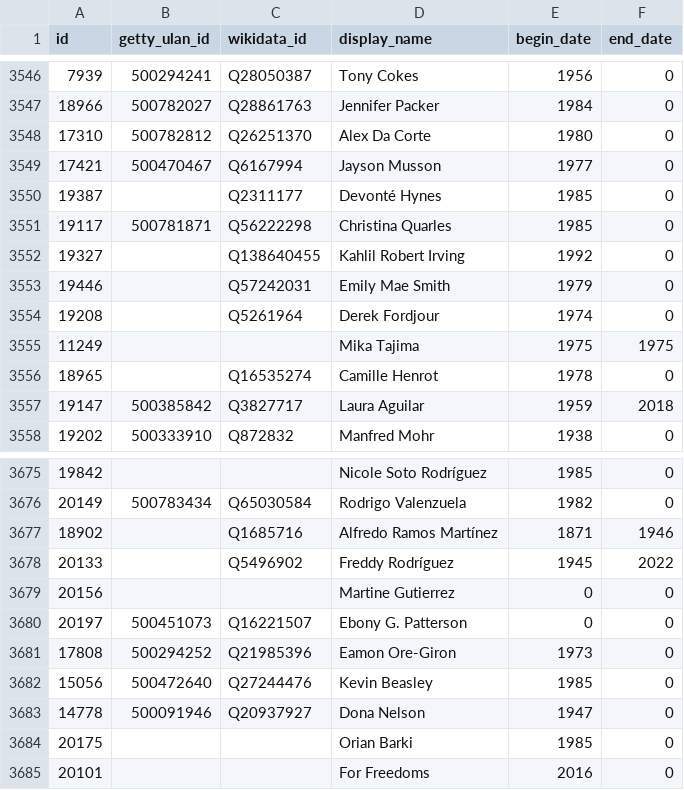
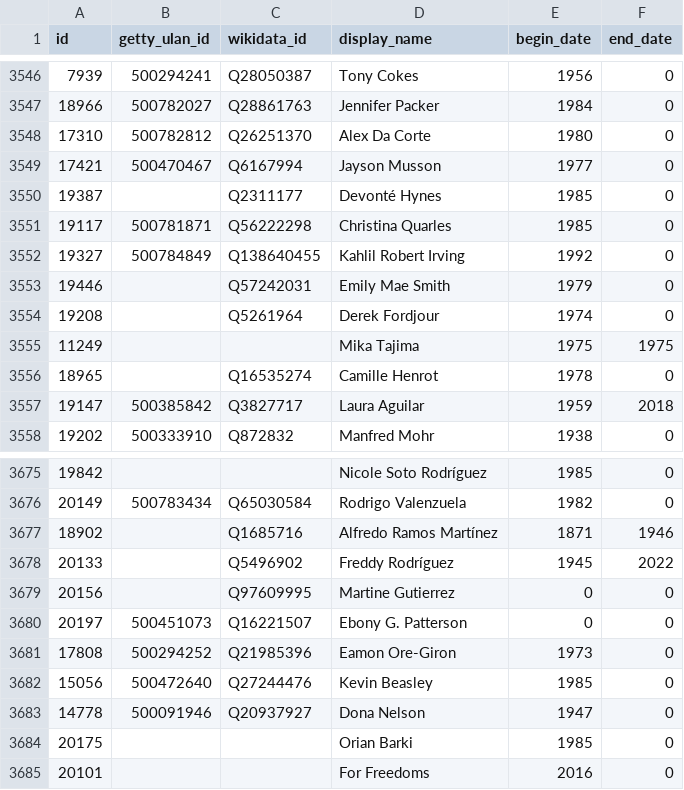
Before and after one commit to whitneymuseum/open-access, a CSV file: artists.csv, drawn as a sheet; only a part is shown, gaps mark what is left out.

Commit message:
Automated update

```diff
--- a/artists.csv
+++ b/artists.csv
@@ -3551,3 +3551,3 @@ id,getty_ulan_id,wikidata_id,display_name,begin_date,end_date
 19117,500781871,Q56222298,Christina Quarles,1985,0
-19327,,Q138640455,Kahlil Robert Irving,1992,0
+19327,500784849,Q138640455,Kahlil Robert Irving,1992,0
 19446,,Q57242031,Emily Mae Smith,1979,0
@@ -3678,3 +3678,3 @@ id,getty_ulan_id,wikidata_id,display_name,begin_date,end_date
 20133,,Q5496902,Freddy Rodríguez,1945,2022
-20156,,,Martine Gutierrez,0,0
+20156,,Q97609995,Martine Gutierrez,0,0
 20197,500451073,Q16221507,Ebony G. Patterson,0,0
```
